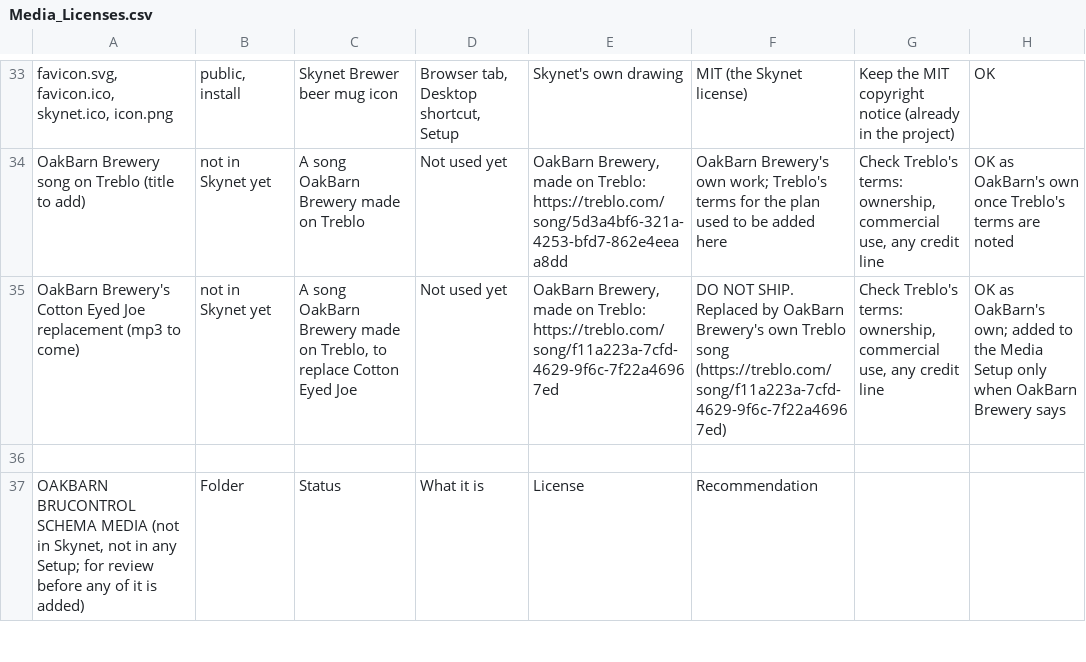
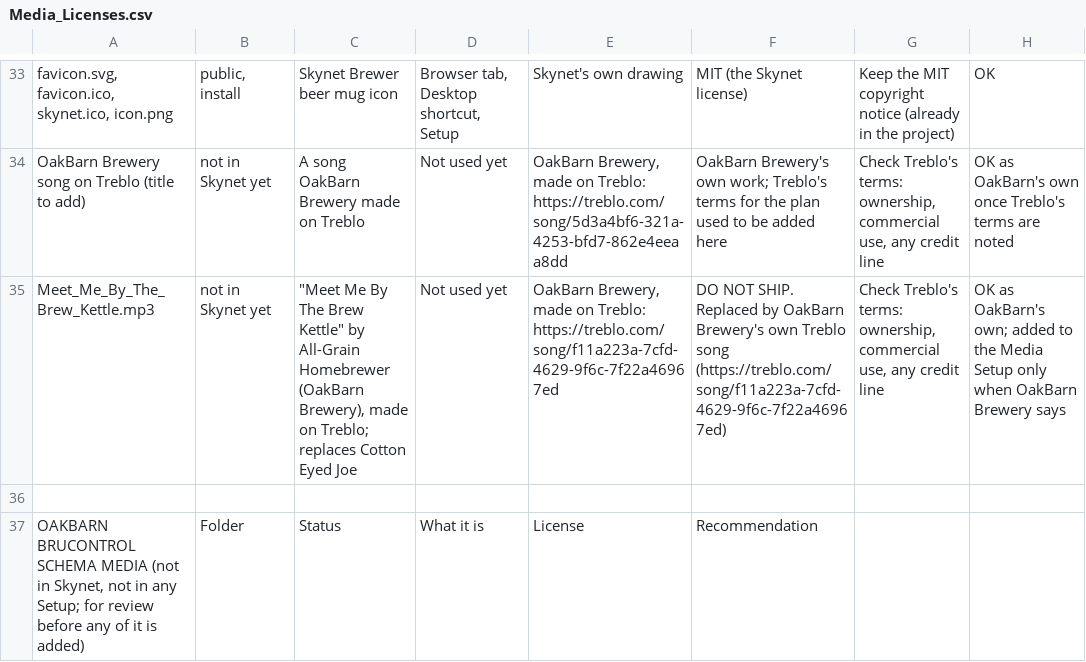
Before and after one commit to oakbarn/Skynet_Brewery, a CSV file: docs/Media_Licenses.csv, drawn as a sheet; only a part is shown, gaps mark what is left out; the diff names each change by its address in the sheet, - before the commit and + after, or states it on an @@ line.

```diff
--- a/docs/Media_Licenses.csv
+++ b/docs/Media_Licenses.csv
-A35: OakBarn Brewery's Cotton Eyed Joe replacement (mp3 to come)
+A35: Meet_Me_By_The_Brew_Kettle.mp3
-C35: A song OakBarn Brewery made on Treblo, to replace Cotton Eyed…
+C35: "Meet Me By The Brew Kettle" by All-Grain Homebrewer (OakBarn Brewery), made on Treblo; replaces Cotton Eyed…
```
